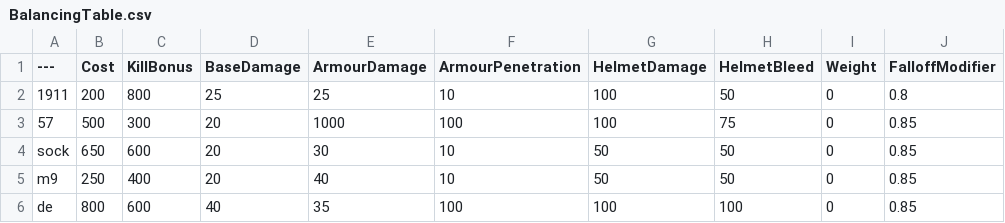
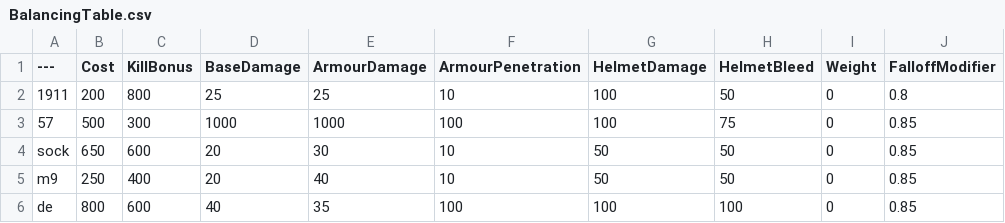
Before and after one commit to pythonexeontopfrfr/BalancingTable, a CSV file: BalancingTable.csv, drawn as a sheet; only a part is shown; the diff names each change by its address in the sheet, - before the commit and + after, or states it on an @@ line.

Commit message:
Update BalancingTable.csv

```diff
--- a/BalancingTable.csv
+++ b/BalancingTable.csv
-D3 (BaseDamage): 20
+D3 (BaseDamage): 1000
```
